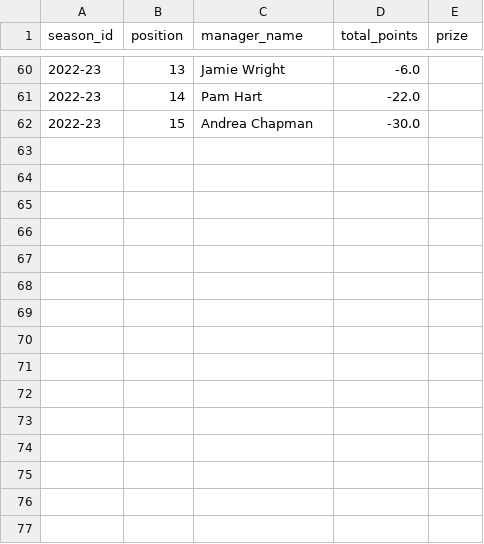
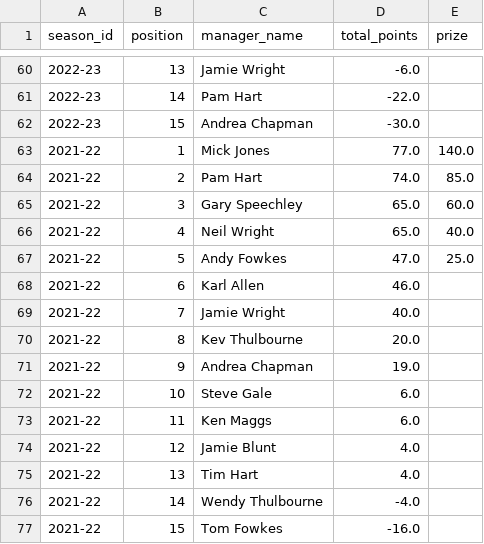
Before and after one commit to ThomasAllan/Select-Fantasy-Football-Auction, a CSV file: data/standings.csv, drawn as a sheet; only a part is shown, gaps mark what is left out.

```diff
--- a/data/standings.csv
+++ b/data/standings.csv
@@ -62 +62,16 @@ season_id,position,manager_name,total_points,prize
 2022-23,15,Andrea Chapman,-30.0,
+2021-22,1,Mick Jones,77.0,140.0
+2021-22,2,Pam Hart,74.0,85.0
+2021-22,3,Gary Speechley,65.0,60.0
+2021-22,4,Neil Wright,65.0,40.0
+2021-22,5,Andy Fowkes,47.0,25.0
+2021-22,6,Karl Allen,46.0,
+2021-22,7,Jamie Wright,40.0,
+2021-22,8,Kev Thulbourne,20.0,
+2021-22,9,Andrea Chapman,19.0,
+2021-22,10,Steve Gale,6.0,
+2021-22,11,Ken Maggs,6.0,
+2021-22,12,Jamie Blunt,4.0,
+2021-22,13,Tim Hart,4.0,
+2021-22,14,Wendy Thulbourne,-4.0,
+2021-22,15,Tom Fowkes,-16.0,
```
Also changed, not shown: data/seasons.csv, 2 other files.
